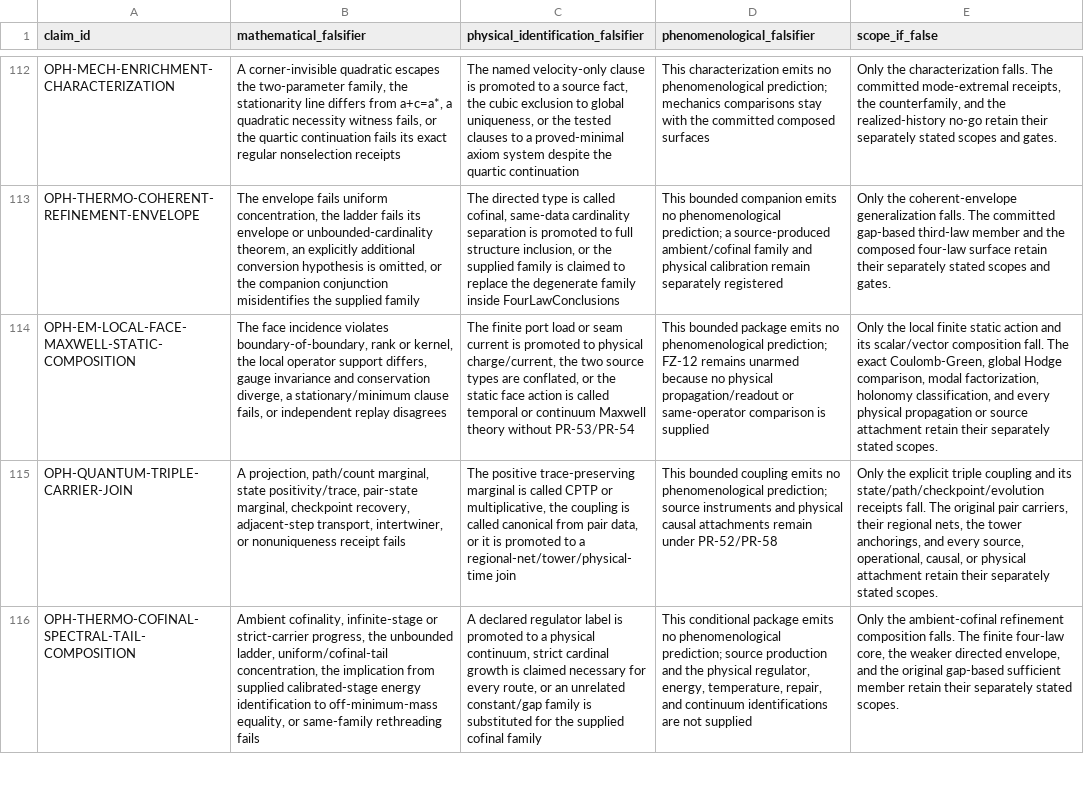
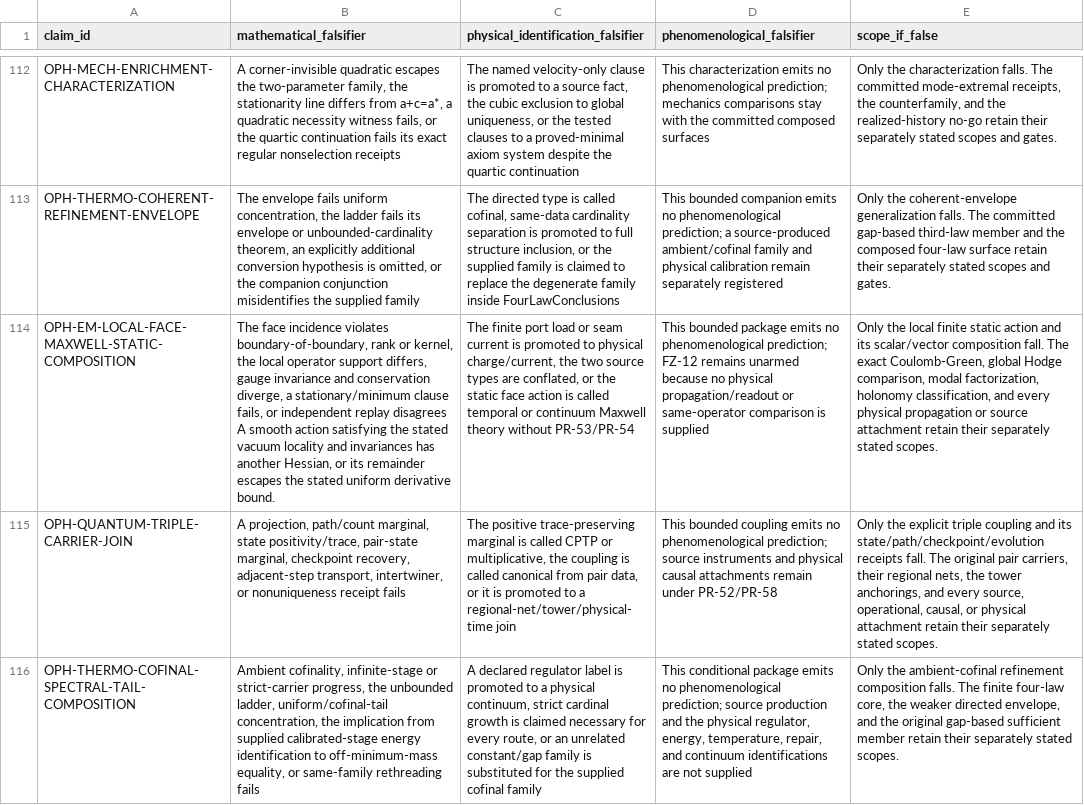
Before and after one commit to FloatingPragma/observer-patch-holography, a CSV file: claims/falsification_matrix.csv, drawn as a sheet; only a part is shown, gaps mark what is left out; the diff covers the shown part only; the diff names each change by its address in the sheet, - before the commit and + after, or states it on an @@ line.

```diff
--- a/claims/falsification_matrix.csv
+++ b/claims/falsification_matrix.csv
-B114 (mathematical_falsifier): …replay disagrees
+B114 (mathematical_falsifier): …replay disagrees A smooth action satisfying the stated vacuum locality and invariances has another Hessian, or its remainder escapes the stated uniform derivative bound.
```
Also changed, not shown: 4 edited cells elsewhere in this file, claims/novelty_matrix.csv, 54 other files.
